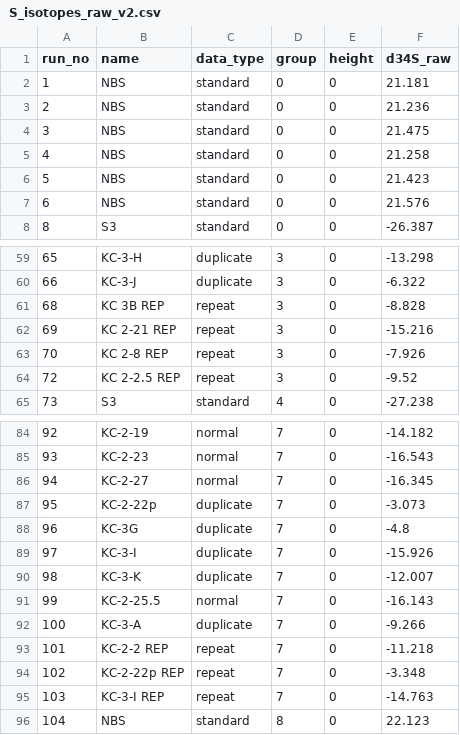
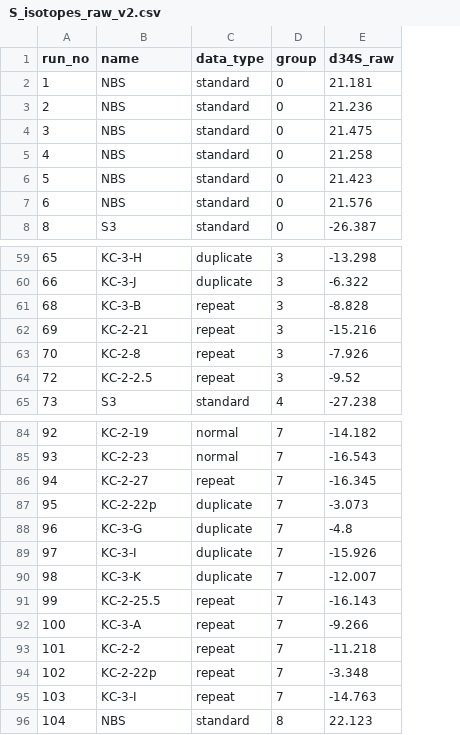
Before and after one commit to PeterMethley/KimmeridgePyrite, a CSV file: Data/S_isotopes_raw_v2.csv, drawn as a sheet; only a part is shown, gaps mark what is left out; the diff covers the shown part only; the diff names each change by its address in the sheet, - before the commit and + after, or states it on an @@ line.

```diff
--- a/Data/S_isotopes_raw_v2.csv
+++ b/Data/S_isotopes_raw_v2.csv
-column E (height), rows 2-8: all 0; rows 59-65: all 0; rows 84-96: all 0
-B61 (name): KC 3B REP
+B61 (name): KC-3-B
-B62 (name): KC 2-21 REP
+B62 (name): KC-2-21
-B63 (name): KC 2-8 REP
+B63 (name): KC-2-8
-B64 (name): KC 2-2.5 REP
+B64 (name): KC-2-2.5
-C86 (data_type): normal
+C86 (data_type): repeat
-B88 (name): KC-3G
+B88 (name): KC-3-G
-C91 (data_type): normal
+C91 (data_type): repeat
-C92 (data_type): duplicate
+C92 (data_type): repeat
-B93 (name): KC-2-2 REP
+B93 (name): KC-2-2
-B94 (name): KC-2-22p REP
+B94 (name): KC-2-22p
-B95 (name): KC-3-I REP
+B95 (name): KC-3-I
```
Also changed, not shown: 1 edited cell elsewhere in this file, Data/Log_data_combined.csv, 10 other files.
